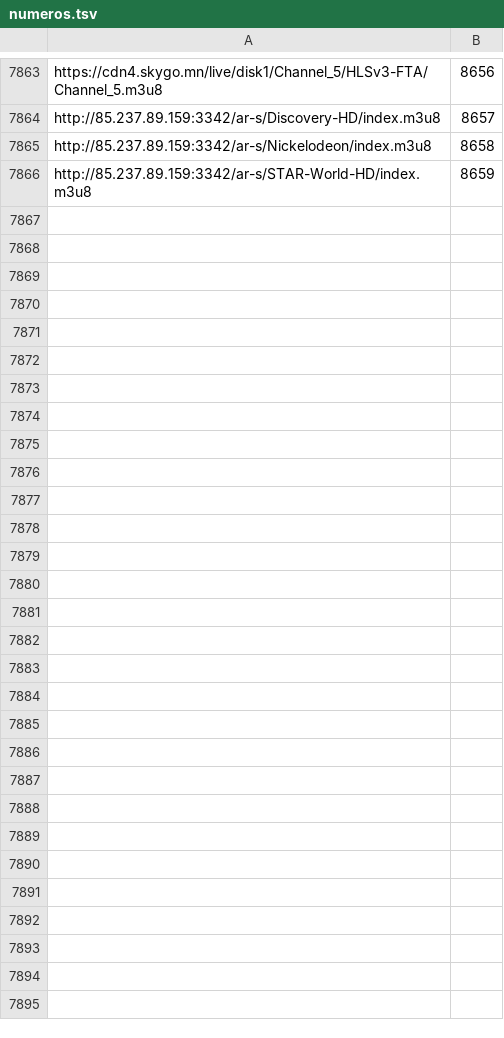
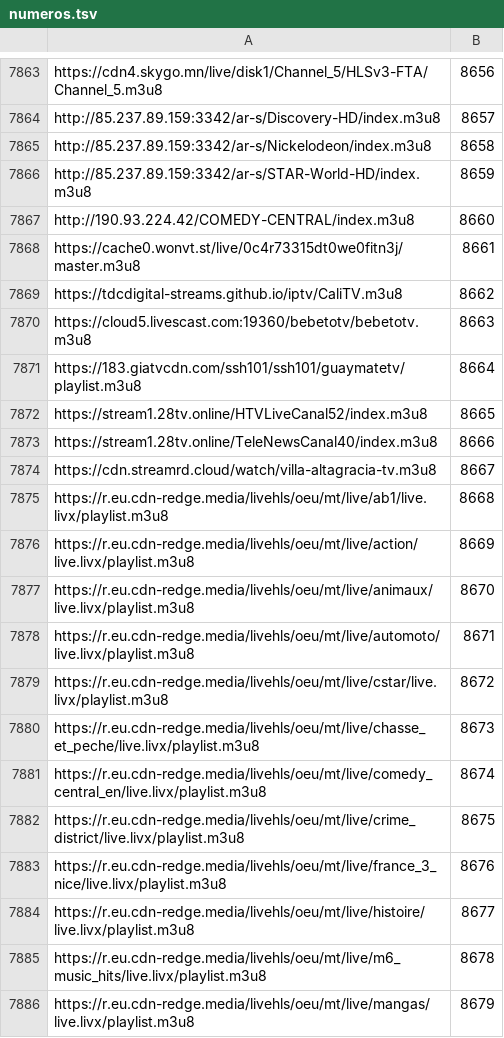
Before and after one commit to live-plus96/tv, a TSV file: numeros.tsv, drawn as a sheet; only a part is shown, gaps mark what is left out; the diff covers the shown part only.

Commit message:
numeros de canal 2026-11-17

```diff
--- a/numeros.tsv
+++ b/numeros.tsv
@@ -7866 +7866,21 @@ http://85.237.89.159:3342/ar-s/Nickelodeon/index.m3u8	8658
 http://85.237.89.159:3342/ar-s/STAR-World-HD/index.m3u8	8659
+http://190.93.224.42/COMEDY-CENTRAL/index.m3u8	8660
+https://cache0.wonvt.st/live/0c4r73315dt0we0fitn3j/master.m3u8	8661
+https://tdcdigital-streams.github.io/iptv/CaliTV.m3u8	8662
+https://cloud5.livescast.com:19360/bebetotv/bebetotv.m3u8	8663
+https://183.giatvcdn.com/ssh101/ssh101/guaymatetv/playlist.m3u8	8664
+https://stream1.28tv.online/HTVLiveCanal52/index.m3u8	8665
+https://stream1.28tv.online/TeleNewsCanal40/index.m3u8	8666
+https://cdn.streamrd.cloud/watch/villa-altagracia-tv.m3u8	8667
+https://r.eu.cdn-redge.media/livehls/oeu/mt/live/ab1/live.livx/playlist.m3u8	8668
+https://r.eu.cdn-redge.media/livehls/oeu/mt/live/action/live.livx/playlist.m3u8	8669
+https://r.eu.cdn-redge.media/livehls/oeu/mt/live/animaux/live.livx/playlist.m3u8	8670
+https://r.eu.cdn-redge.media/livehls/oeu/mt/live/automoto/live.livx/playlist.m3u8	8671
+https://r.eu.cdn-redge.media/livehls/oeu/mt/live/cstar/live.livx/playlist.m3u8	8672
+https://r.eu.cdn-redge.media/livehls/oeu/mt/live/chasse_et_peche/live.livx/playlist.m3u8	8673
+https://r.eu.cdn-redge.media/livehls/oeu/mt/live/comedy_central_en/live.livx/playlist.m3u8	8674
+https://r.eu.cdn-redge.media/livehls/oeu/mt/live/crime_district/live.livx/playlist.m3u8	8675
+https://r.eu.cdn-redge.media/livehls/oeu/mt/live/france_3_nice/live.livx/playlist.m3u8	8676
+https://r.eu.cdn-redge.media/livehls/oeu/mt/live/histoire/live.livx/playlist.m3u8	8677
+https://r.eu.cdn-redge.media/livehls/oeu/mt/live/m6_music_hits/live.livx/playlist.m3u8	8678
+https://r.eu.cdn-redge.media/livehls/oeu/mt/live/mangas/live.livx/playlist.m3u8	8679
```
Also changed, not shown: 51 added rows elsewhere in this file.
